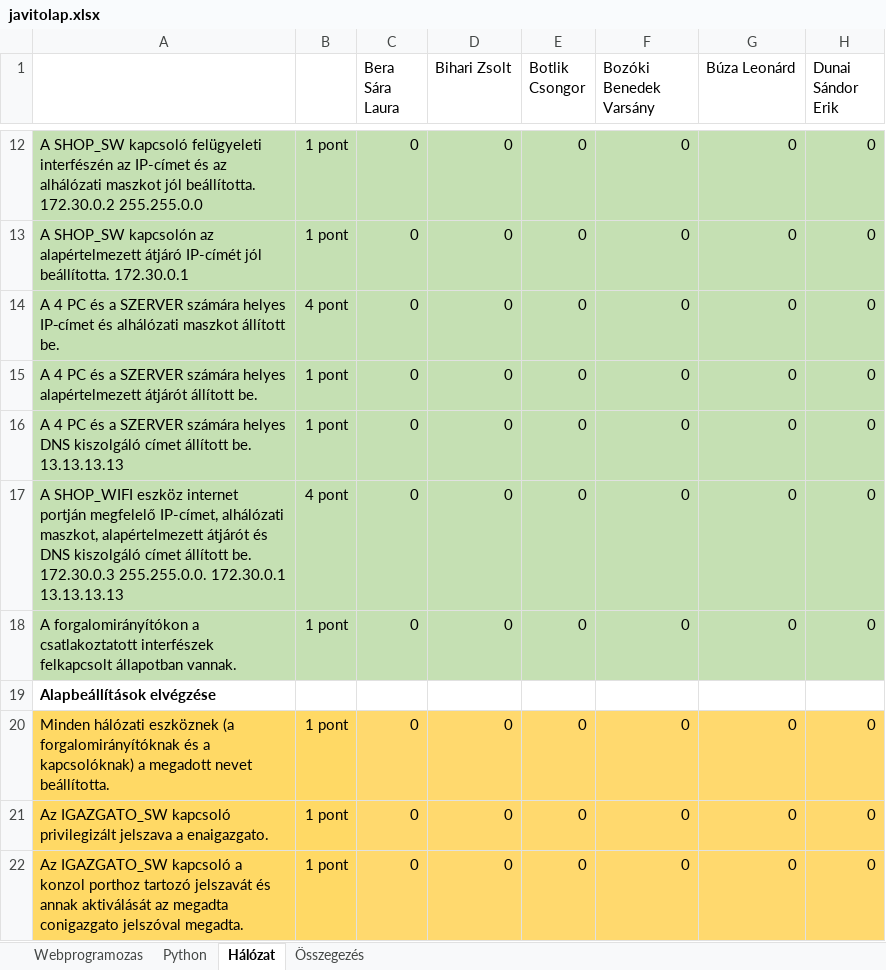
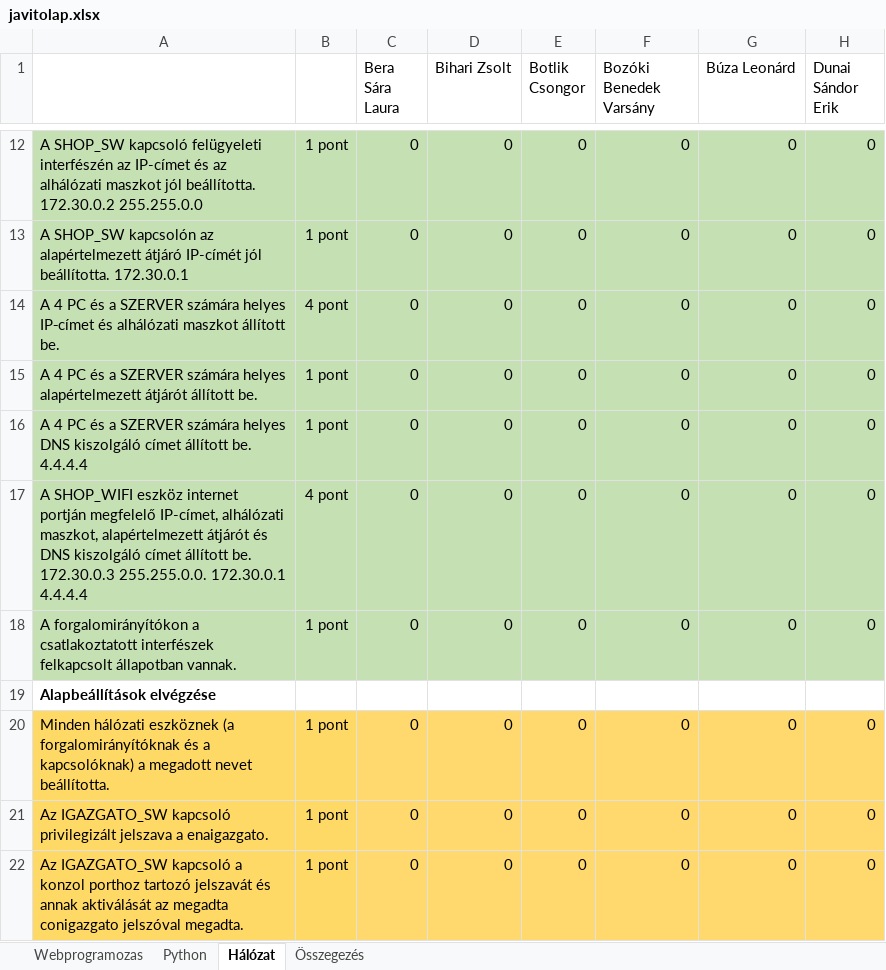
Before and after one commit to SzakmaiVizsgak/2026_Alapvizsga_Eles, an Excel workbook: javitolap.xlsx, sheet Hálózat, drawn as a sheet; only a part is shown, gaps mark what is left out; values as stored, in another font and other column widths than the file's, no borders; the diff names each change by its address in the sheet, - before the commit and + after, or states it on an @@ line.

Commit message:
2026.05.27. Mentés

```diff
--- a/javitolap.xlsx (sheet Hálózat)
+++ b/javitolap.xlsx (sheet Hálózat)
-A16: …állított be. 13.13.13.13
+A16: …állított be. 4.4.4.4
-A17: …255.255.0.0. 172.30.0.1 13.13.13.13
+A17: …255.255.0.0. 172.30.0.1 4.4.4.4
```
